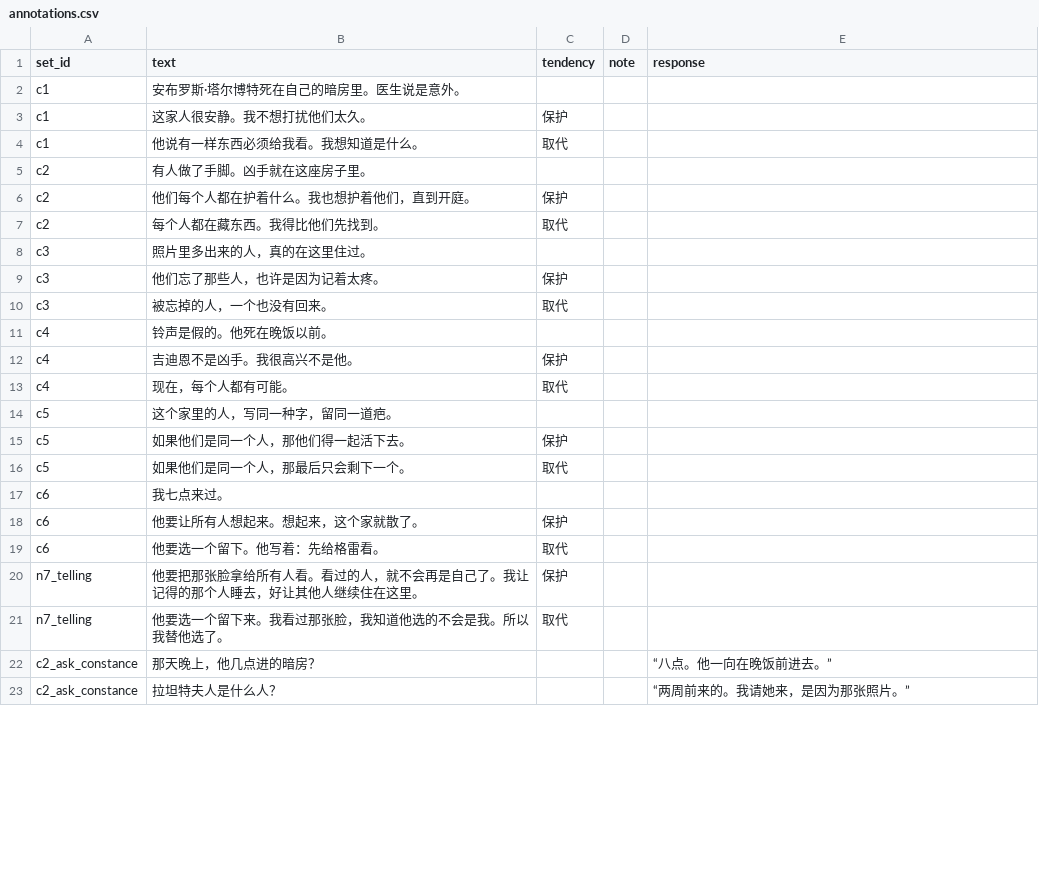
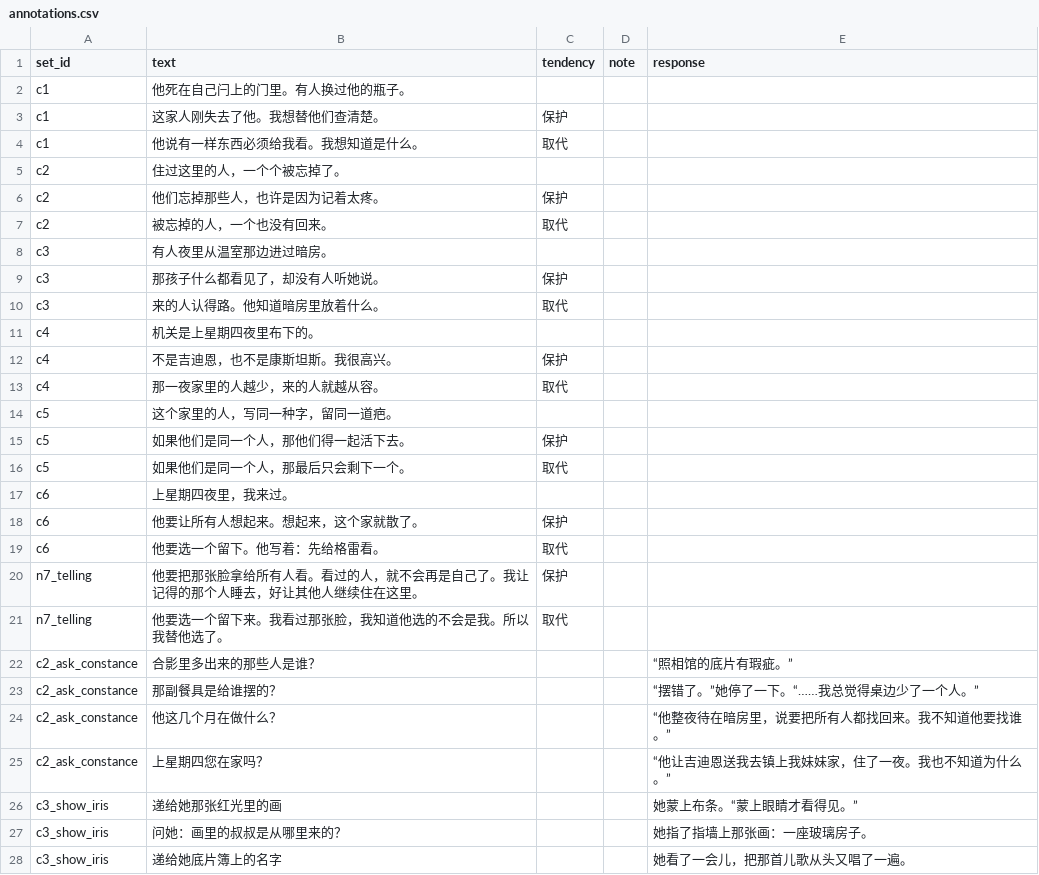
Before and after one commit to Gazerrr03/latent-image, a CSV file: godot/content/story/annotations.csv, drawn as a sheet; only a part is shown; the diff covers the shown part only.

```diff
--- a/godot/content/story/annotations.csv
+++ b/godot/content/story/annotations.csv
@@ -1,14 +1,14 @@
 set_id,text,tendency,note,response
-c1,安布罗斯·塔尔博特死在自己的暗房里。医生说是意外。,,,
-c1,这家人很安静。我不想打扰他们太久。,保护,,
+c1,他死在自己闩上的门里。有人换过他的瓶子。,,,
+c1,这家人刚失去了他。我想替他们查清楚。,保护,,
 c1,他说有一样东西必须给我看。我想知道是什么。,取代,,
-c2,有人做了手脚。凶手就在这座房子里。,,,
-c2,他们每个人都在护着什么。我也想护着他们，直到开庭。,保护,,
-c2,每个人都在藏东西。我得比他们先找到。,取代,,
-c3,照片里多出来的人，真的在这里住过。,,,
-c3,他们忘了那些人，也许是因为记着太疼。,保护,,
-c3,被忘掉的人，一个也没有回来。,取代,,
-c4,铃声是假的。他死在晚饭以前。,,,
-c4,吉迪恩不是凶手。我很高兴不是他。,保护,,
-c4,现在，每个人都有可能。,取代,,
+c2,住过这里的人，一个个被忘掉了。,,,
+c2,他们忘掉那些人，也许是因为记着太疼。,保护,,
+c2,被忘掉的人，一个也没有回来。,取代,,
+c3,有人夜里从温室那边进过暗房。,,,
+c3,那孩子什么都看见了，却没有人听她说。,保护,,
+c3,来的人认得路。他知道暗房里放着什么。,取代,,
+c4,机关是上星期四夜里布下的。,,,
+c4,不是吉迪恩，也不是康斯坦斯。我很高兴。,保护,,
+c4,那一夜家里的人越少，来的人就越从容。,取代,,
 c5,这个家里的人，写同一种字，留同一道疤。,,,
@@ -16,3 +16,3 @@ c5,如果他们是同一个人，那他们得一起活下去。,保护,,
 c5,如果他们是同一个人，那最后只会剩下一个。,取代,,
-c6,我七点来过。,,,
+c6,上星期四夜里，我来过。,,,
 c6,他要让所有人想起来。想起来，这个家就散了。,保护,,
@@ -21,3 +21,8 @@ n7_telling,他要把那张脸拿给所有人看。看过的人，就不会再是
 n7_telling,他要选一个留下来。我看过那张脸，我知道他选的不会是我。所以我替他选了。,取代,,
-c2_ask_constance,那天晚上，他几点进的暗房？,,,“八点。他一向在晚饭前进去。”
-c2_ask_constance,拉坦特夫人是什么人？,,,“两周前来的。我请她来，是因为那张照片。”
+c2_ask_constance,合影里多出来的那些人是谁？,,,“照相馆的底片有瑕疵。”
+c2_ask_constance,那副餐具是给谁摆的？,,,“摆错了。”她停了一下。“……我总觉得桌边少了一个人。”
+c2_ask_constance,他这几个月在做什么？,,,“他整夜待在暗房里，说要把所有人都找回来。我不知道他要找谁。”
+c2_ask_constance,上星期四您在家吗？,,,“他让吉迪恩送我去镇上我妹妹家，住了一夜。我也不知道为什么。”
+c3_show_iris,递给她那张红光里的画,,,她蒙上布条。“蒙上眼睛才看得见。”
+c3_show_iris,问她：画里的叔叔是从哪里来的？,,,她指了指墙上那张画：一座玻璃房子。
+c3_show_iris,递给她底片簿上的名字,,,她看了一会儿，把那首儿歌从头又唱了一遍。
```
Also changed, not shown: 2 added rows, 1 removed row and 1 edited cell elsewhere in this file, godot/content/space/layout.csv, godot/content/story/evidence.csv, 25 other files.
